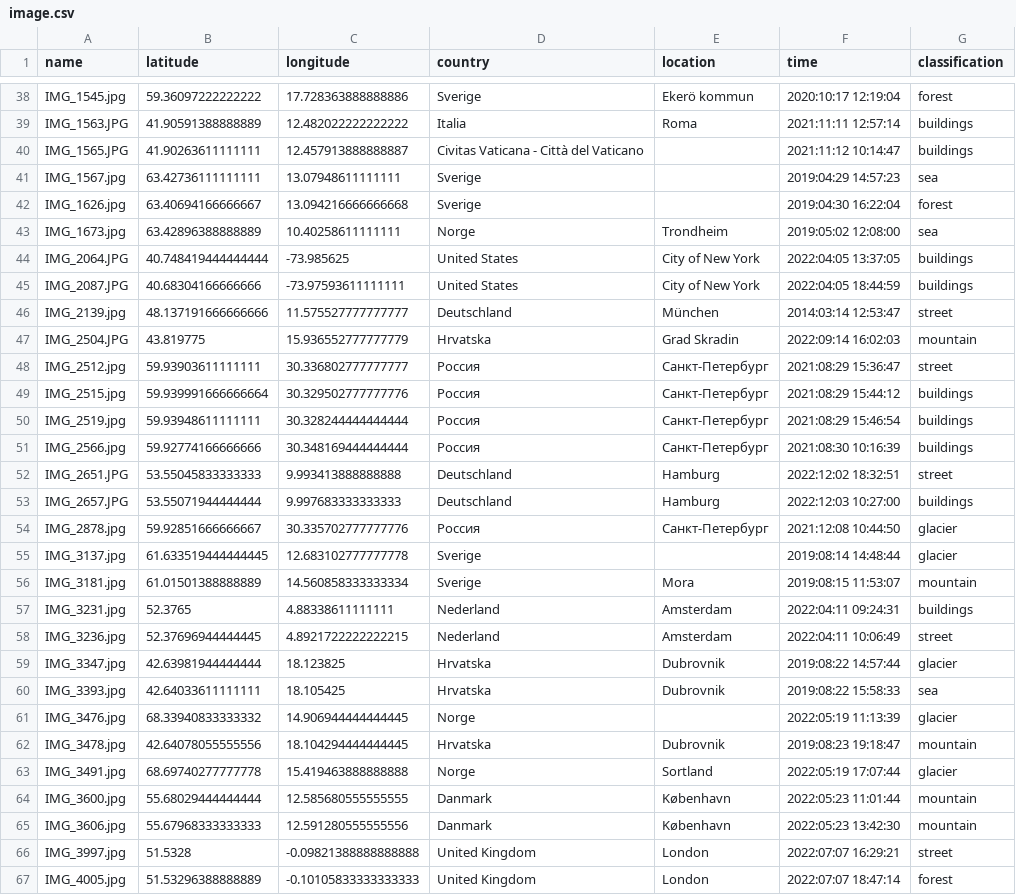
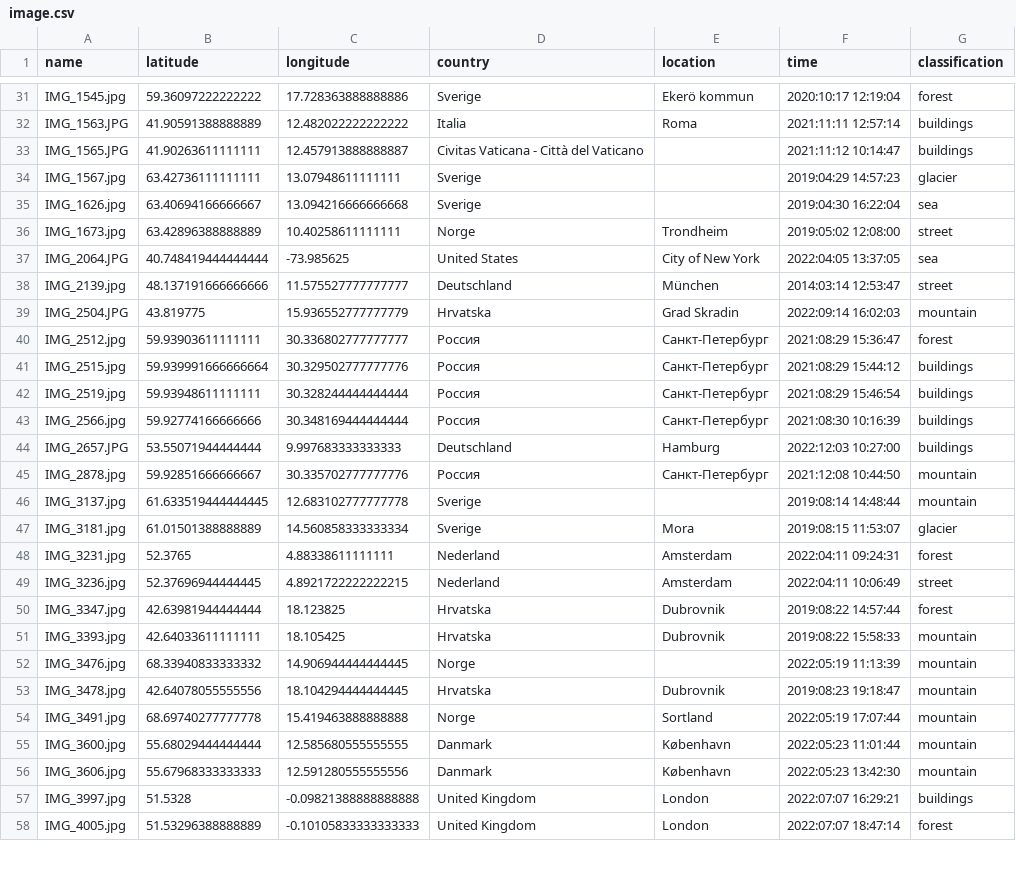
Before and after one commit to sebbestrom/Graduation-project, a CSV file: image.csv, drawn as a sheet; only a part is shown, gaps mark what is left out; the diff covers the shown part only.

```diff
--- a/image.csv
+++ b/image.csv
@@ -40,10 +33,9 @@ IMG_1563.JPG,41.90591388888889,12.482022222222222,Italia,Roma,2021:11:11 12:57:1
 IMG_1565.JPG,41.90263611111111,12.457913888888887,Civitas Vaticana - Città del Vaticano,,2021:11:12 10:14:47,buildings
-IMG_1567.jpg,63.42736111111111,13.07948611111111,Sverige,,2019:04:29 14:57:23,sea
-IMG_1626.jpg,63.40694166666667,13.094216666666668,Sverige,,2019:04:30 16:22:04,forest
-IMG_1673.jpg,63.42896388888889,10.40258611111111,Norge,Trondheim,2019:05:02 12:08:00,sea
-IMG_2064.JPG,40.748419444444444,-73.985625,United States,City of New York,2022:04:05 13:37:05,buildings
-IMG_2087.JPG,40.68304166666666,-73.97593611111111,United States,City of New York,2022:04:05 18:44:59,buildings
+IMG_1567.jpg,63.42736111111111,13.07948611111111,Sverige,,2019:04:29 14:57:23,glacier
+IMG_1626.jpg,63.40694166666667,13.094216666666668,Sverige,,2019:04:30 16:22:04,sea
+IMG_1673.jpg,63.42896388888889,10.40258611111111,Norge,Trondheim,2019:05:02 12:08:00,street
+IMG_2064.JPG,40.748419444444444,-73.985625,United States,City of New York,2022:04:05 13:37:05,sea
 IMG_2139.jpg,48.137191666666666,11.575527777777777,Deutschland,München,2014:03:14 12:53:47,street
 IMG_2504.JPG,43.819775,15.936552777777779,Hrvatska,Grad Skradin,2022:09:14 16:02:03,mountain
-IMG_2512.jpg,59.93903611111111,30.336802777777777,Россия,Санкт-Петербург,2021:08:29 15:36:47,street
+IMG_2512.jpg,59.93903611111111,30.336802777777777,Россия,Санкт-Петербург,2021:08:29 15:36:47,forest
 IMG_2515.jpg,59.939991666666664,30.329502777777776,Россия,Санкт-Петербург,2021:08:29 15:44:12,buildings
@@ -51,17 +43,16 @@ IMG_2519.jpg,59.93948611111111,30.328244444444444,Россия,Санкт-Пет
 IMG_2566.jpg,59.92774166666666,30.348169444444444,Россия,Санкт-Петербург,2021:08:30 10:16:39,buildings
-IMG_2651.JPG,53.55045833333333,9.993413888888888,Deutschland,Hamburg,2022:12:02 18:32:51,street
 IMG_2657.JPG,53.55071944444444,9.997683333333333,Deutschland,Hamburg,2022:12:03 10:27:00,buildings
-IMG_2878.jpg,59.92851666666667,30.335702777777776,Россия,Санкт-Петербург,2021:12:08 10:44:50,glacier
-IMG_3137.jpg,61.633519444444445,12.683102777777778,Sverige,,2019:08:14 14:48:44,glacier
-IMG_3181.jpg,61.01501388888889,14.560858333333334,Sverige,Mora,2019:08:15 11:53:07,mountain
-IMG_3231.jpg,52.3765,4.88338611111111,Nederland,Amsterdam,2022:04:11 09:24:31,buildings
+IMG_2878.jpg,59.92851666666667,30.335702777777776,Россия,Санкт-Петербург,2021:12:08 10:44:50,mountain
+IMG_3137.jpg,61.633519444444445,12.683102777777778,Sverige,,2019:08:14 14:48:44,mountain
+IMG_3181.jpg,61.01501388888889,14.560858333333334,Sverige,Mora,2019:08:15 11:53:07,glacier
+IMG_3231.jpg,52.3765,4.88338611111111,Nederland,Amsterdam,2022:04:11 09:24:31,forest
 IMG_3236.jpg,52.37696944444445,4.8921722222222215,Nederland,Amsterdam,2022:04:11 10:06:49,street
-IMG_3347.jpg,42.63981944444444,18.123825,Hrvatska,Dubrovnik,2019:08:22 14:57:44,glacier
-IMG_3393.jpg,42.64033611111111,18.105425,Hrvatska,Dubrovnik,2019:08:22 15:58:33,sea
-IMG_3476.jpg,68.33940833333332,14.906944444444445,Norge,,2022:05:19 11:13:39,glacier
+IMG_3347.jpg,42.63981944444444,18.123825,Hrvatska,Dubrovnik,2019:08:22 14:57:44,forest
+IMG_3393.jpg,42.64033611111111,18.105425,Hrvatska,Dubrovnik,2019:08:22 15:58:33,mountain
+IMG_3476.jpg,68.33940833333332,14.906944444444445,Norge,,2022:05:19 11:13:39,mountain
 IMG_3478.jpg,42.64078055555556,18.104294444444445,Hrvatska,Dubrovnik,2019:08:23 19:18:47,mountain
-IMG_3491.jpg,68.69740277777778,15.419463888888888,Norge,Sortland,2022:05:19 17:07:44,glacier
+IMG_3491.jpg,68.69740277777778,15.419463888888888,Norge,Sortland,2022:05:19 17:07:44,mountain
 IMG_3600.jpg,55.68029444444444,12.585680555555555,Danmark,København,2022:05:23 11:01:44,mountain
 IMG_3606.jpg,55.67968333333333,12.591280555555556,Danmark,København,2022:05:23 13:42:30,mountain
-IMG_3997.jpg,51.5328,-0.09821388888888888,United Kingdom,London,2022:07:07 16:29:21,street
+IMG_3997.jpg,51.5328,-0.09821388888888888,United Kingdom,London,2022:07:07 16:29:21,buildings
 IMG_4005.jpg,51.53296388888889,-0.10105833333333333,United Kingdom,London,2022:07:07 18:47:14,forest
```
Also changed, not shown: 14 removed rows and 30 edited cells elsewhere in this file, 20 other files.
